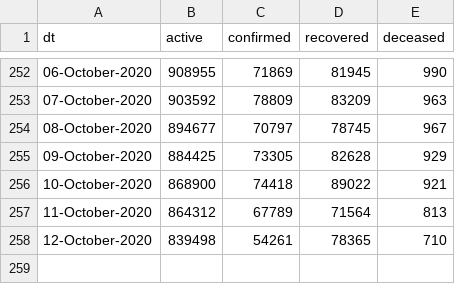
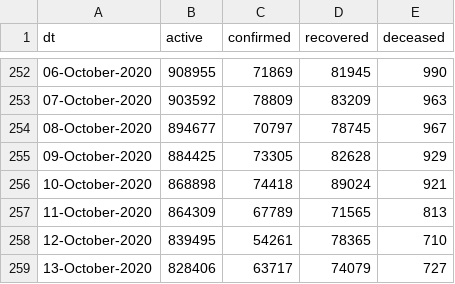
Before and after one commit to vsbabu/covid19_fb_ts, a CSV file: daily.csv, drawn as a sheet; only a part is shown, gaps mark what is left out.

```diff
--- a/daily.csv
+++ b/daily.csv
@@ -255,4 +255,5 @@ dt,active,confirmed,recovered,deceased
 09-October-2020,884425,73305,82628,929
-10-October-2020,868900,74418,89022,921
-11-October-2020,864312,67789,71564,813
-12-October-2020,839498,54261,78365,710
+10-October-2020,868898,74418,89024,921
+11-October-2020,864309,67789,71565,813
+12-October-2020,839495,54261,78365,710
+13-October-2020,828406,63717,74079,727
```
Also changed, not shown: ka.csv, kl.csv, 39 other files.
